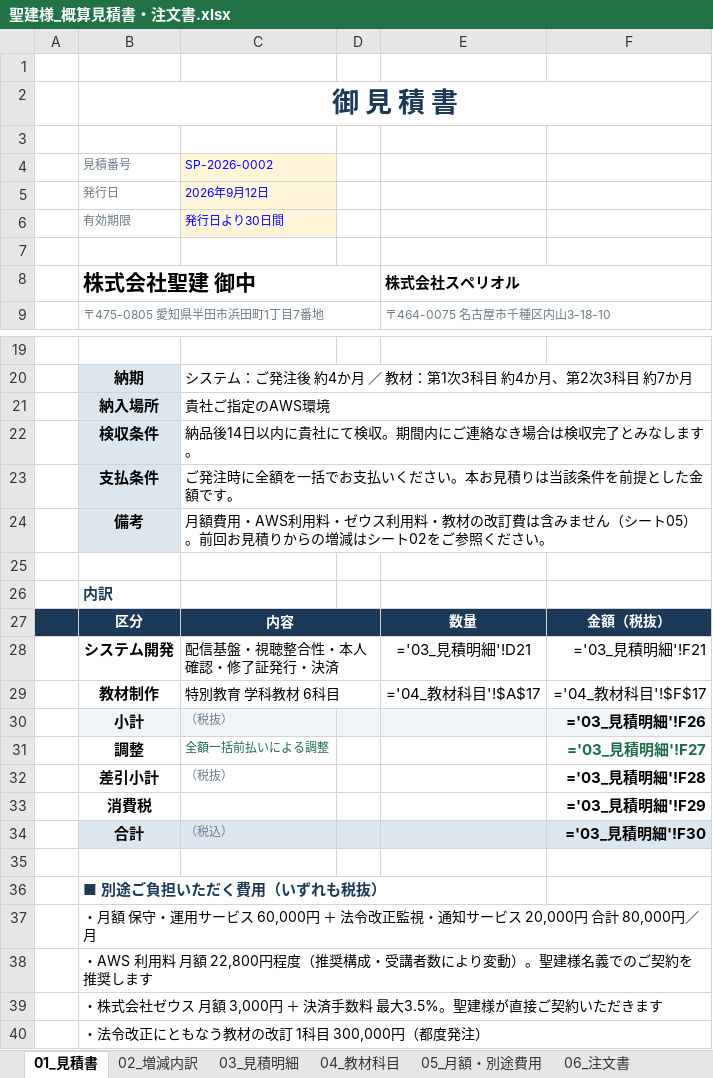
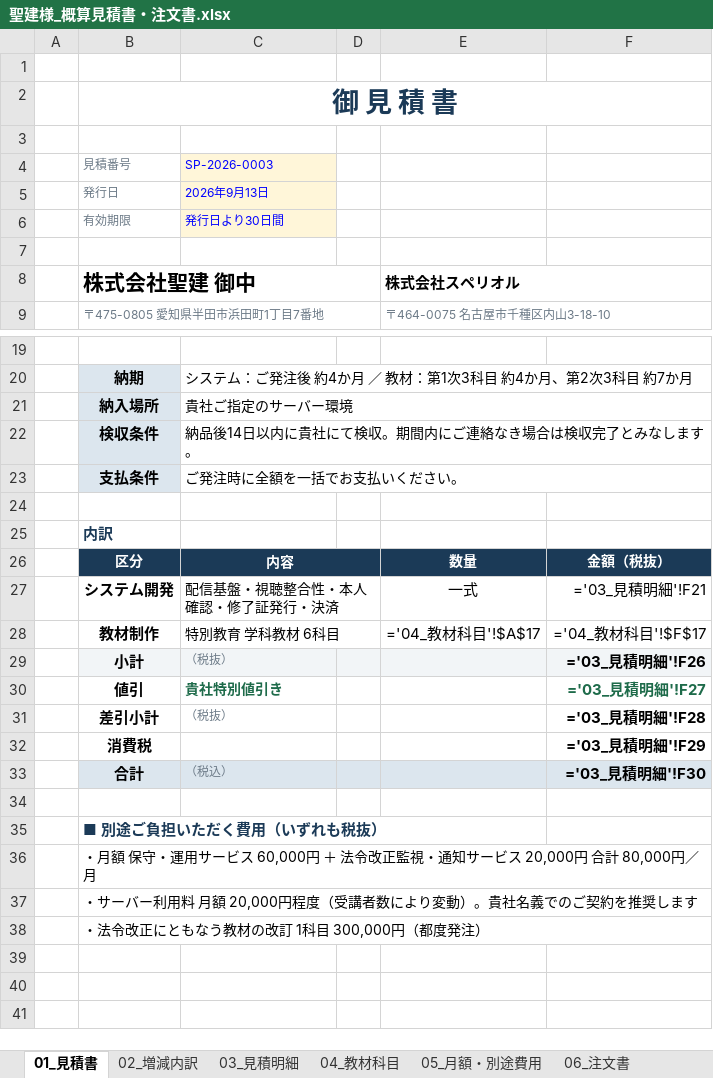
Before and after one commit to fujiwara-superior/-, an Excel workbook: quote/聖建様_概算見積書・注文書.xlsx, sheet 01_見積書, drawn as a sheet; only a part is shown, gaps mark what is left out; values as stored, in another font and other column widths than the file's, no borders; formulas without a stored value are shown as written; removed rows and columns are numbered as before the commit, all else as after; the diff names each change by its address in the sheet, - before the commit and + after, or states it on an @@ line.

```diff
--- a/quote/聖建様_概算見積書・注文書.xlsx (sheet 01_見積書)
+++ b/quote/聖建様_概算見積書・注文書.xlsx (sheet 01_見積書)
-C4: SP-2026-0002
+C4: SP-2026-0003
-C5: 2026年9月12日
+C5: 2026年9月13日
-C21: 貴社ご指定のAWS環境
+C21: 貴社ご指定のサーバー環境
-C23: ご発注時に全額を一括でお支払いください。本お見積りは当該条件を前提とした金額です。
+C23: ご発注時に全額を一括でお支払いください。
-row 24:  | 備考 | 月額費用・AWS利用料・ゼウス利用料・教材の改訂費は含みません（シート05）。前回お見積りからの増減はシート02をご参照ください。
-A26 fill: #1B3A57
+A26 fill: none
-E27: ='03_見積明細'!D21
+E27: 一式
-row 31:  | 調整 | 全額一括前払いによる調整 |  |  | ='03_見積明細'!F27
+row 30:  | 値引 | 貴社特別値引き |  |  | ='03_見積明細'!F27
-B37: ・AWS 利用料 月額 22,800円程度（推奨構成・受講者数により変動）。聖建様名義での…
+B37: ・サーバー利用料 月額 20,000円程度（受講者数により変動）。貴社名義での…
-row 39:  | ・株式会社ゼウス 月額 3,000円 ＋ 決済手数料 最大3.5%。聖建様が直接ご契約いただきます
```
Also changed, not shown: sheet 07_前提条件, sheet 02_増減内訳, sheet 06_注文書, 8 other files.
